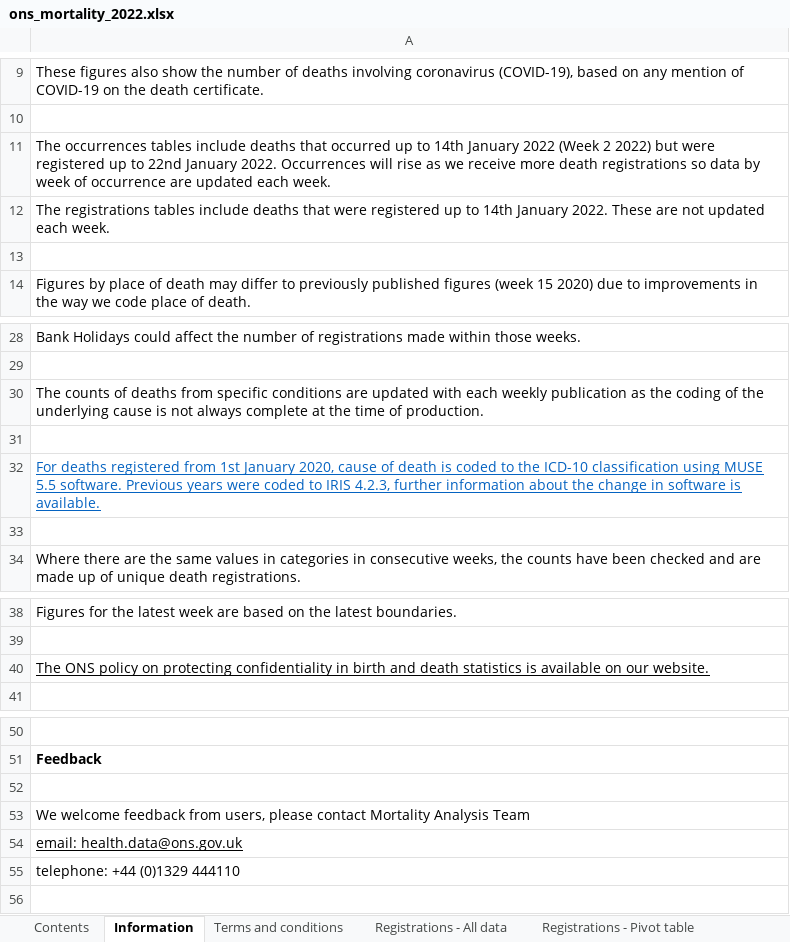
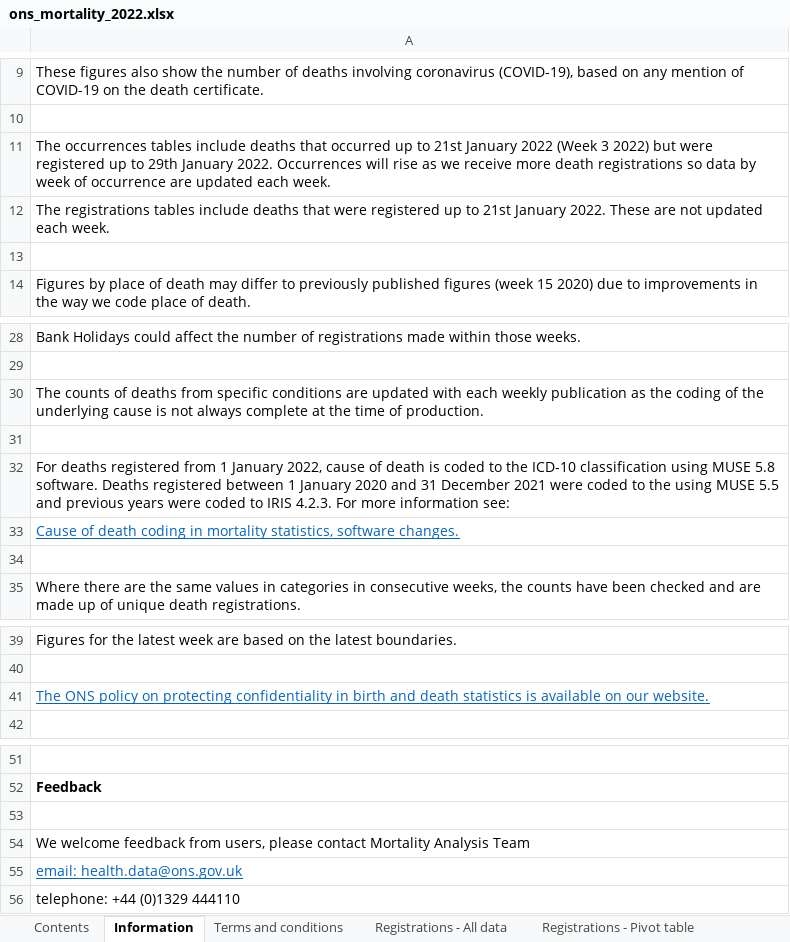
Before and after one commit to psychty/wsx_covid_public_mobile_site, an Excel workbook: Source_files/ons_mortality_2022.xlsx, sheet Information, drawn as a sheet; only a part is shown, gaps mark what is left out; values as stored, in another font and other column widths than the file's, no borders; addresses are those after the commit; the diff names each change by its address in the sheet, - before the commit and + after, or states it on an @@ line.

```diff
--- a/Source_files/ons_mortality_2022.xlsx (sheet Information)
+++ b/Source_files/ons_mortality_2022.xlsx (sheet Information)
-A11: …up to 14th January 2022 (Week 2 2022) but were registered up to 22nd January 2022.…
+A11: …up to 21st January 2022 (Week 3 2022) but were registered up to 29th January 2022.…
-A12: …up to 14th January 2022.…
+A12: …up to 21st January 2022.…
-A32: …registered from 1st January 2020, cause of death is coded to the ICD-10 classification using MUSE 5.5 software. Previous years were coded to IRIS 4.2.3, further information about the change in software is available.
+A32: …registered from 1 January 2022, cause of death is coded to the ICD-10 classification using MUSE 5.8 software. Deaths registered between 1 January 2020 and 31 December 2021 were coded to the using MUSE 5.5 and previous years were coded to IRIS 4.2.3. For more information see:
@@ A32 underline: on → off, text colour: #0563C1 → black @@
+row 33: Cause of death coding in mortality statistics, software changes.
-A41 text colour: black
+A41 text colour: #0563C1
-A55 text colour: black
+A55 text colour: #0563C1
```
Also changed, not shown: sheet Occurrences - All data, sheet Registrations - All data, sheet Registrations - Pivot table, sheet Occurrences - Pivot table, 22 other files.
